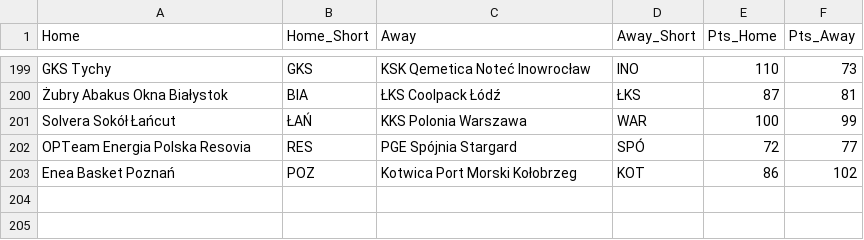
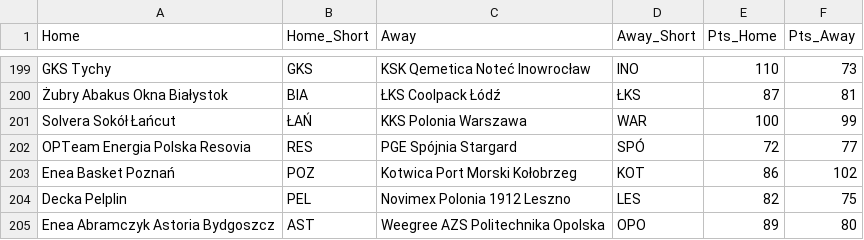
Before and after one commit to Kajtek47/basketball-predictor, a CSV file: data/matches_played.csv, drawn as a sheet; only a part is shown, gaps mark what is left out.

```diff
--- a/data/matches_played.csv
+++ b/data/matches_played.csv
@@ -203 +203,3 @@ OPTeam Energia Polska Resovia,RES,PGE Spójnia Stargard,SPÓ,72,77
 Enea Basket Poznań,POZ,Kotwica Port Morski Kołobrzeg,KOT,86,102
+Decka Pelplin,PEL,Novimex Polonia 1912 Leszno,LES,82,75
+Enea Abramczyk Astoria Bydgoszcz,AST,Weegree AZS Politechnika Opolska,OPO,89,80
```
Also changed, not shown: data/matches_future.csv, data/simulation_results.csv, 3 other files.
